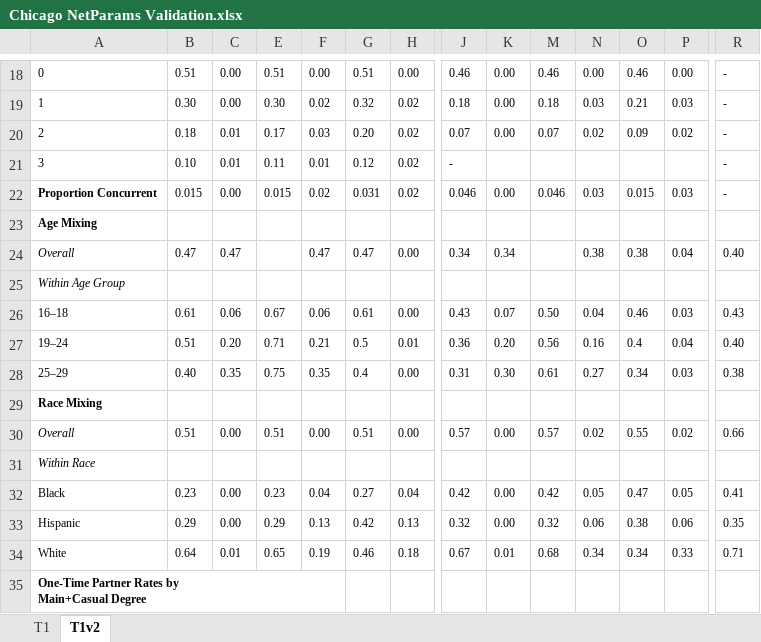
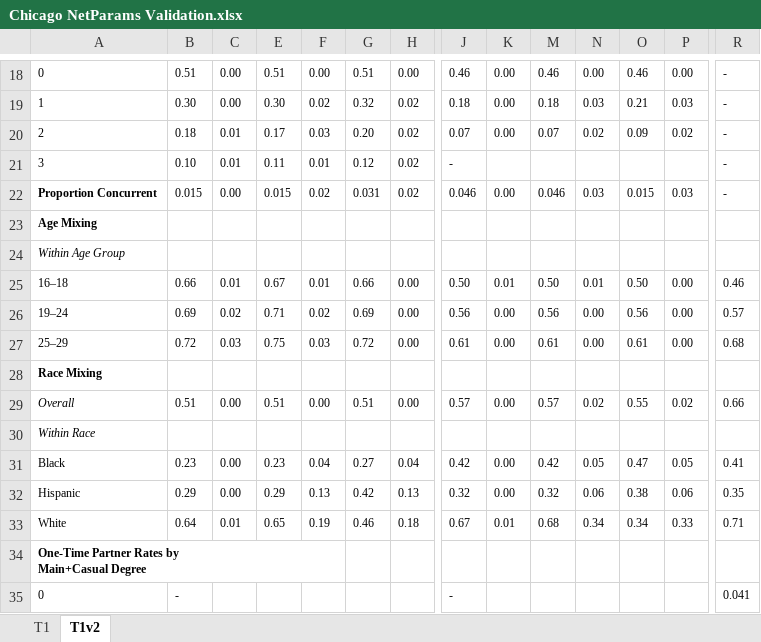
Before and after one commit to EpiModel/Mean-Degree-Analysis, an Excel workbook: Analysis/Chicago YMSM Model/Chicago NetParams Validation.xlsx, sheet T1v2, drawn as a sheet; only a part is shown, gaps mark what is left out; the shorter side is filled out with more unchanged rows; values as stored, in another font and other column widths than the file's, no borders; conditional formats not drawn; removed rows and columns are numbered as before the commit, all else as after; rows hold the shown columns only; the diff names each change by its address in the sheet, - before the commit and + after, or states it on an @@ line.

```diff
--- a/Analysis/Chicago YMSM Model/Chicago NetParams Validation.xlsx (sheet T1v2)
+++ b/Analysis/Chicago YMSM Model/Chicago NetParams Validation.xlsx (sheet T1v2)
-row 24: Overall | 0.47 | 0.47 |  | 0.47 | 0.47 | 0.00 | 0.34 | 0.34 |  | 0.38 | 0.38 | 0.04 | 0.40
-row 26: 16–18 | 0.61 | 0.06 | 0.67 | 0.06 | 0.61 | 0.00 | 0.43 | 0.07 | 0.50 | 0.04 | 0.46 | 0.03 | 0.43
-row 27: 19–24 | 0.51 | 0.20 | 0.71 | 0.21 | 0.5 | 0.01 | 0.36 | 0.20 | 0.56 | 0.16 | 0.4 | 0.04 | 0.40
-row 28: 25–29 | 0.40 | 0.35 | 0.75 | 0.35 | 0.4 | 0.00 | 0.31 | 0.30 | 0.61 | 0.27 | 0.34 | 0.03 | 0.38
+row 25: 16–18 | 0.66 | 0.01 | 0.67 | 0.01 | 0.66 | 0.00 | 0.50 | 0.01 | 0.50 | 0.01 | 0.50 | 0.00 | 0.46
+row 26: 19–24 | 0.69 | 0.02 | 0.71 | 0.02 | 0.69 | 0.00 | 0.56 | 0.00 | 0.56 | 0.00 | 0.56 | 0.00 | 0.57
+row 27: 25–29 | 0.72 | 0.03 | 0.75 | 0.03 | 0.72 | 0.00 | 0.61 | 0.00 | 0.61 | 0.00 | 0.61 | 0.00 | 0.68
```
Also changed, not shown: 12 other files.
